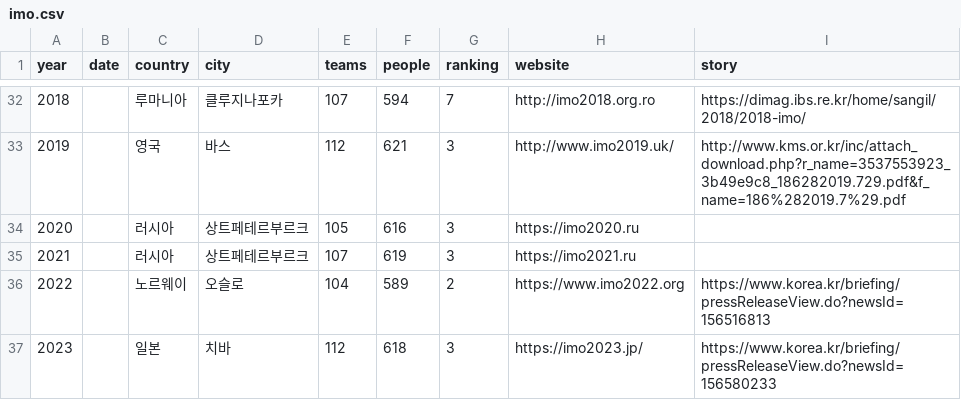
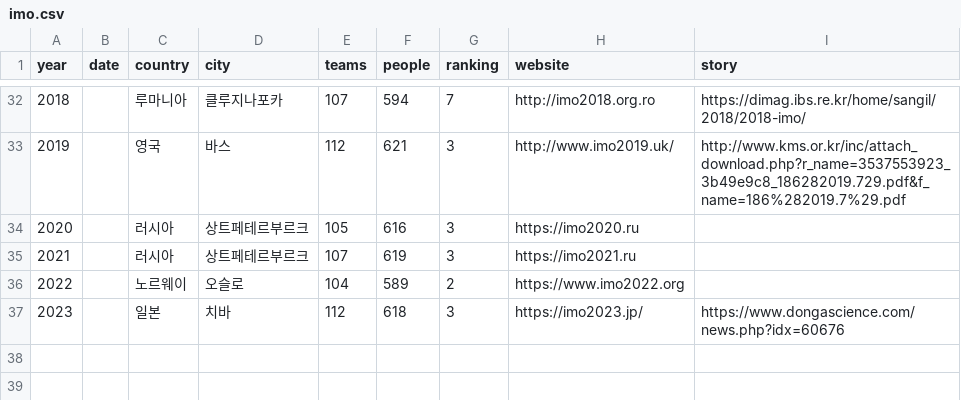
Before and after one commit to imo-korea/imo-korea.github.io, a CSV file: _data/imo.csv, drawn as a sheet; only a part is shown, gaps mark what is left out.

Commit message:
update: story

```diff
--- a/_data/imo.csv
+++ b/_data/imo.csv
@@ -35,3 +35,3 @@ year,date,country,city,teams,people,ranking,website,story
 2021,,러시아,상트페테르부르크,107,619,3,https://imo2021.ru,
-2022,,노르웨이,오슬로,104,589,2,https://www.imo2022.org,https://www.korea.kr/briefing/pressReleaseView.do?newsId=156516813
-2023,,일본,치바,112,618,3,https://imo2023.jp/,https://www.korea.kr/briefing/pressReleaseView.do?newsId=156580233
+2022,,노르웨이,오슬로,104,589,2,https://www.imo2022.org,
+2023,,일본,치바,112,618,3,https://imo2023.jp/,https://www.dongascience.com/news.php?idx=60676
```
